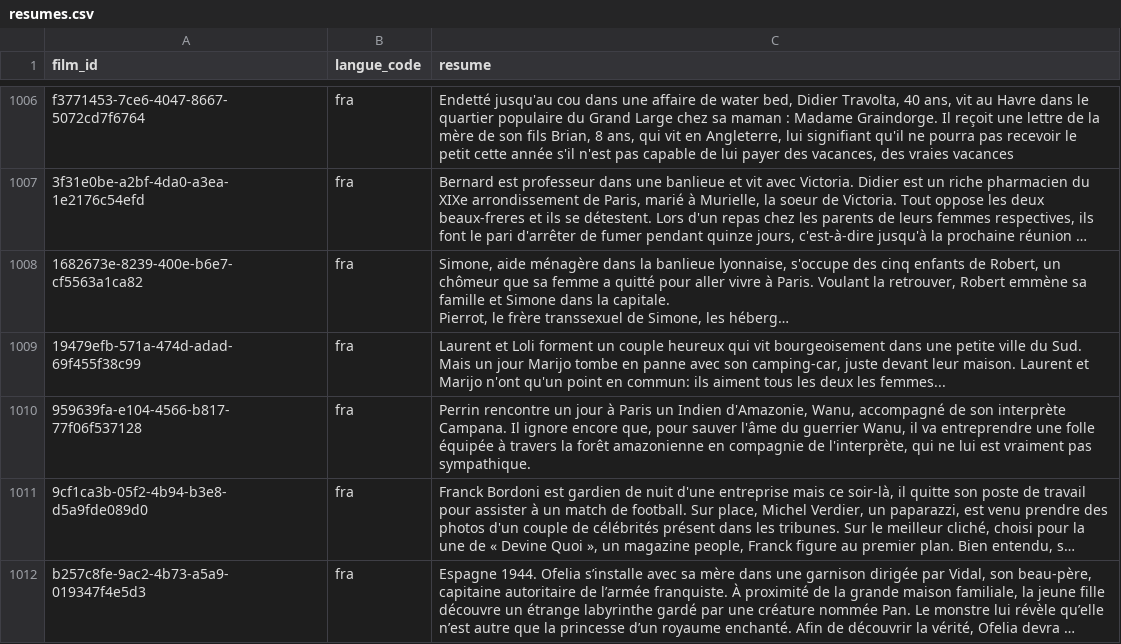
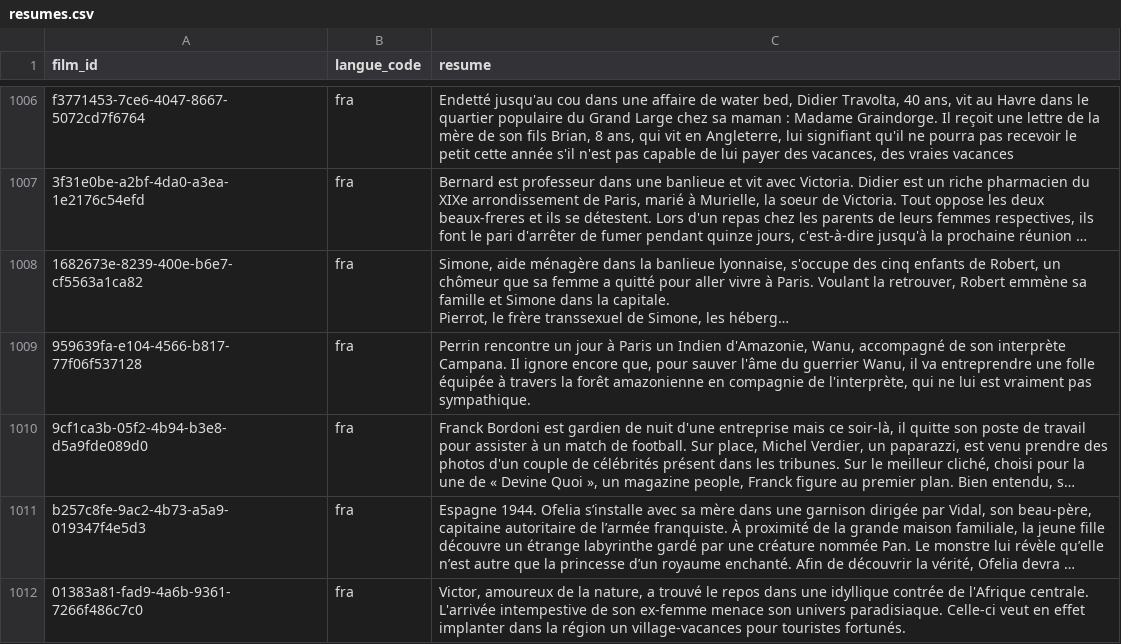
Before and after one commit to medina474/cinema-supabase, a CSV file: data/resumes.csv, drawn as a sheet; only a part is shown, gaps mark what is left out; the shorter side is filled out with more unchanged rows; long unchanged cells end in …; the diff names each change by its address in the sheet, - before the commit and + after, or states it on an @@ line.

```diff
--- a/data/resumes.csv
+++ b/data/resumes.csv
-row 1009: 19479efb-571a-474d-adad-69f455f38c99 | fra | Laurent et Loli forment un couple heureux qui vit bourgeoisement dans une petite ville du Sud. Mais un jour Marijo tombe en panne avec son camping-car, juste devant leur maison. Laurent et Marijo n'ont qu'un point en commun: ils aiment tous les deux les femmes...
```
Also changed, not shown: data/equipes.csv, data/films.csv, 4 other files.
